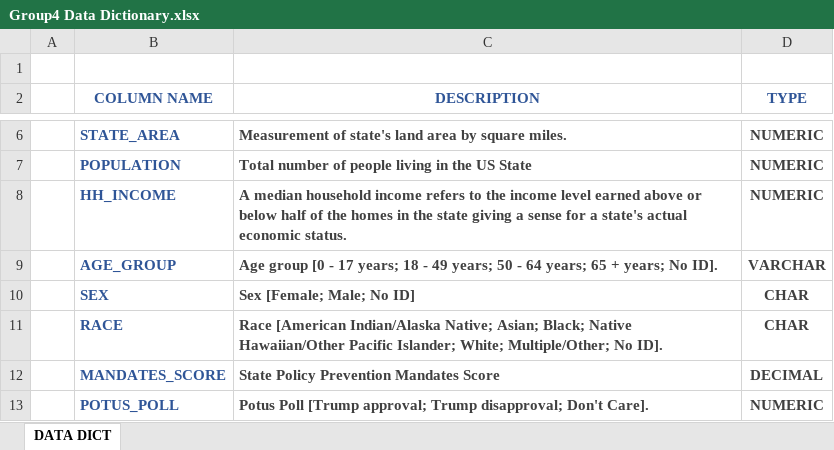
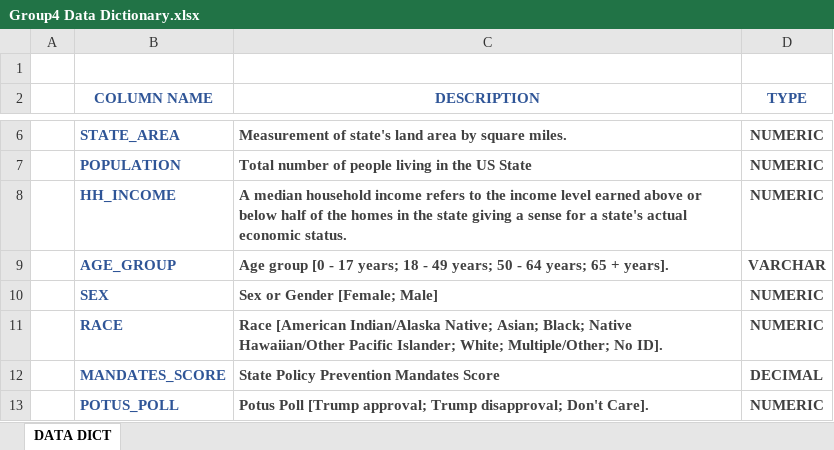
Before and after one commit to dwwatson1/coronavirus_pandemic_playbook, an Excel workbook: Resources/Group4 Data Dictionary.xlsx, sheet DATA DICT, drawn as a sheet; only a part is shown, gaps mark what is left out; values as stored, in another font and other column widths than the file's, no borders; the diff names each change by its address in the sheet, - before the commit and + after, or states it on an @@ line.

Commit message:
Group4 Data Dictionary

```diff
--- a/Resources/Group4 Data Dictionary.xlsx (sheet DATA DICT)
+++ b/Resources/Group4 Data Dictionary.xlsx (sheet DATA DICT)
-C9 (DESCRIPTION): …65 + years; No ID].
+C9 (DESCRIPTION): …65 + years].
-C10 (DESCRIPTION): Sex [Female; Male; No ID]
+C10 (DESCRIPTION): Sex or Gender [Female; Male]
-D10:D11 (TYPE): CHAR
+D10:D11 (TYPE): NUMERIC
```
